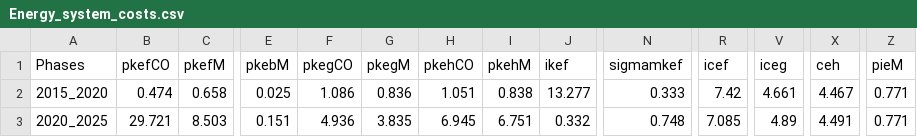
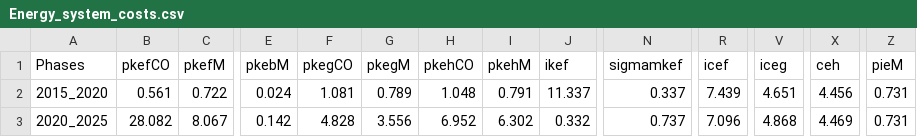
Before and after one commit to energyscope/EnergyScope_coupling_GEMMES, a CSV file: EnergyScope_Pathway/run/Energy_system_costs.csv, drawn as a sheet; only a part is shown, gaps mark what is left out; the diff covers the shown part only; the diff names each change by its address in the sheet, - before the commit and + after, or states it on an @@ line.

Commit message:
Clean the GEMMES-EnergyScope code (2)

```diff
--- a/EnergyScope_Pathway/run/Energy_system_costs.csv
+++ b/EnergyScope_Pathway/run/Energy_system_costs.csv
-B2 (pkefCO): 0.474
+B2 (pkefCO): 0.561
-C2 (pkefM): 0.658
+C2 (pkefM): 0.722
-E2 (pkebM): 0.025
+E2 (pkebM): 0.024
-F2 (pkegCO): 1.086
+F2 (pkegCO): 1.081
-G2 (pkegM): 0.836
+G2 (pkegM): 0.789
-H2 (pkehCO): 1.051
+H2 (pkehCO): 1.048
-I2 (pkehM): 0.838
+I2 (pkehM): 0.791
-J2 (ikef): 13.277
+J2 (ikef): 11.337
-N2 (sigmamkef): 0.333
+N2 (sigmamkef): 0.337
-R2 (icef): 7.42
+R2 (icef): 7.439
-V2 (iceg): 4.661
+V2 (iceg): 4.651
-X2 (ceh): 4.467
+X2 (ceh): 4.456
-Z2:Z3 (pieM): 0.771
+Z2:Z3 (pieM): 0.731
-B3 (pkefCO): 29.721
+B3 (pkefCO): 28.082
-C3 (pkefM): 8.503
+C3 (pkefM): 8.067
-E3 (pkebM): 0.151
+E3 (pkebM): 0.142
-F3 (pkegCO): 4.936
+F3 (pkegCO): 4.828
-G3 (pkegM): 3.835
+G3 (pkegM): 3.556
-H3 (pkehCO): 6.945
+H3 (pkehCO): 6.952
-I3 (pkehM): 6.751
+I3 (pkehM): 6.302
-N3 (sigmamkef): 0.748
+N3 (sigmamkef): 0.737
-R3 (icef): 7.085
+R3 (icef): 7.096
-V3 (iceg): 4.89
+V3 (iceg): 4.868
-X3 (ceh): 4.491
+X3 (ceh): 4.469
```
Also changed, not shown: 115 edited cells elsewhere in this file, EnergyScope_Pathway/run/EUD_2021.csv, EnergyScope_Pathway/run/EUD_2026.csv, 16 other files.
